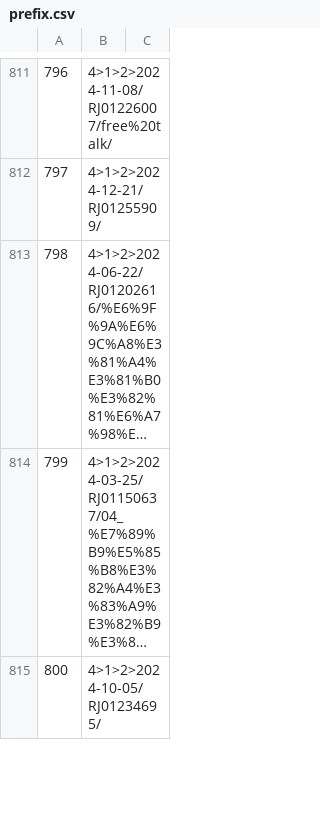
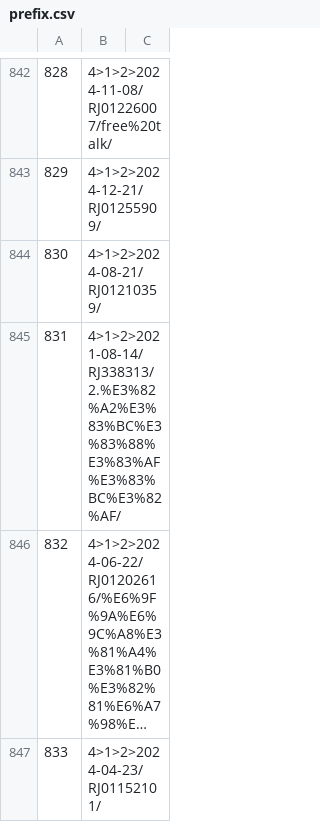
Before and after one commit to nguyenHoangDung0504/na-v3, a CSV file: @resources/databases/s1/prefix.csv, drawn as a sheet; only a part is shown, gaps mark what is left out; the shorter side is filled out with more unchanged rows; long unchanged cells end in …; the diff covers the shown part only; the diff names each change by its address in the sheet, - before the commit and + after, or states it on an @@ line.

```diff
--- a/@resources/databases/s1/prefix.csv
+++ b/@resources/databases/s1/prefix.csv
@@ column A renumbered from row 16 down @@
+row 844: 830 | 4>1>2>2024-08-21/RJ01210359/
+row 845: 831 | 4>1>2>2021-08-14/RJ338313/2.%E3%82%A2%E3%83%BC%E3%83%88%E3%83%AF%E3%83%BC%E3%82%AF/
+row 847: 833 | 4>1>2>2024-04-23/RJ01152101/
```
Also changed, not shown: 43 added rows, 3 removed rows and 4 edited cells elsewhere in this file, @resources/databases/s1/cv.csv, @resources/databases/s1/series.csv, 3 other files.
